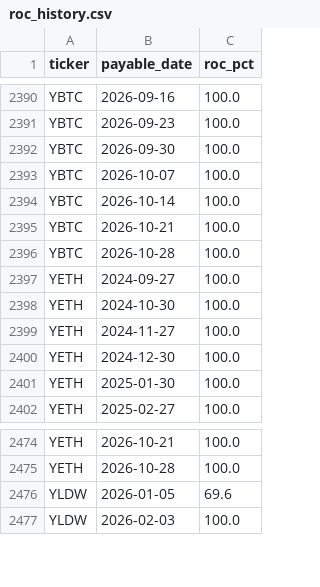
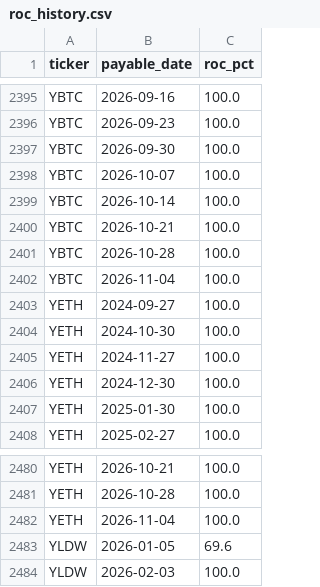
Before and after one commit to jimzucker/TrueYield, a CSV file: data/roc_history.csv, drawn as a sheet; only a part is shown, gaps mark what is left out; the diff covers the shown part only; the diff names each change by its address in the sheet, - before the commit and + after, or states it on an @@ line.

```diff
--- a/data/roc_history.csv
+++ b/data/roc_history.csv
+row 2402: YBTC | 2026-11-04 | 100.0
+row 2482: YETH | 2026-11-04 | 100.0
```
Also changed, not shown: 5 added rows elsewhere in this file, data/distributions_history.csv, 7 other files.
